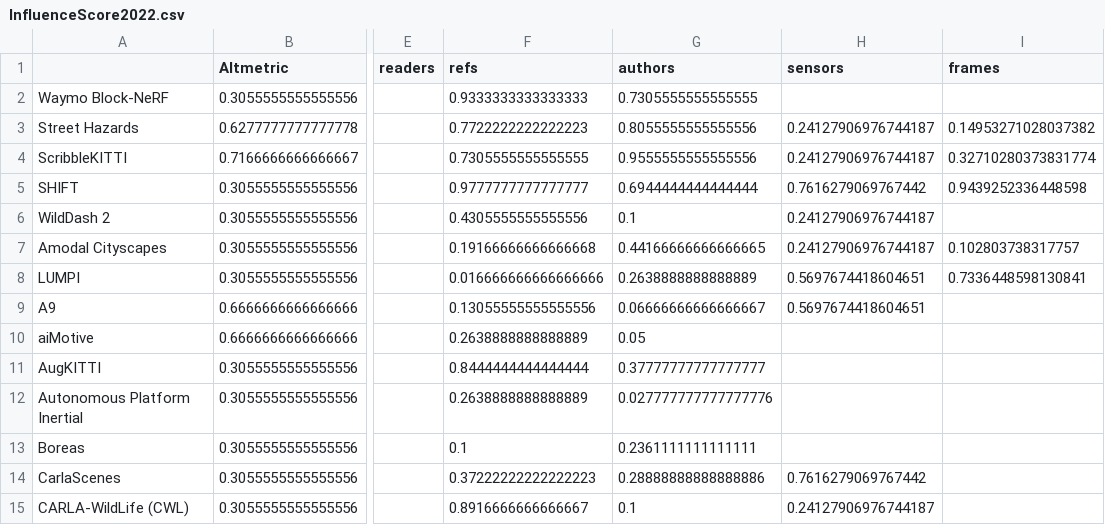
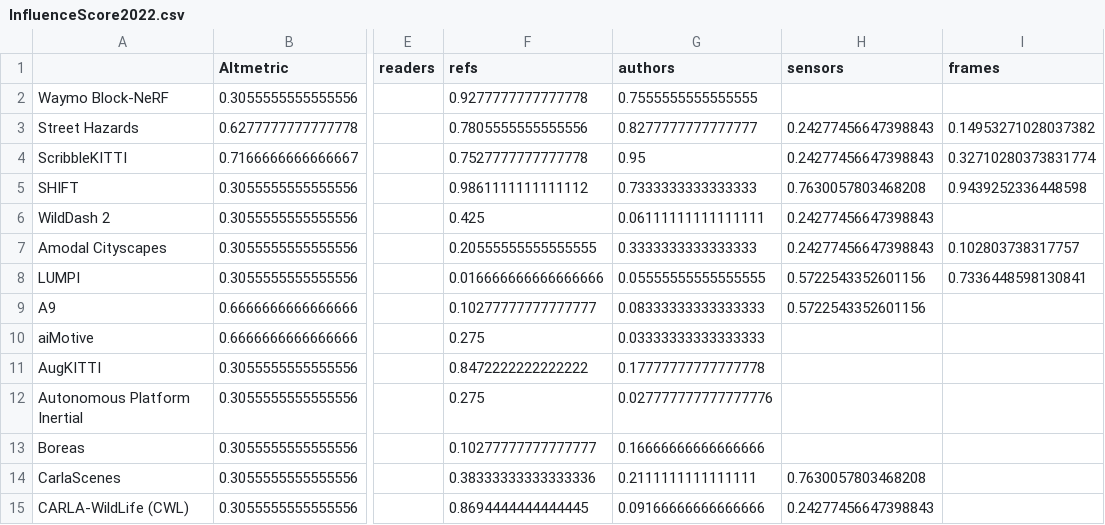
Before and after one commit to daniel-bogdoll/ad_datasets_influence, a CSV file: output/InfluenceScore2022.csv, drawn as a sheet; only a part is shown, gaps mark what is left out; the diff covers the shown part only; the diff names each change by its address in the sheet, - before the commit and + after, or states it on an @@ line.

Commit message:
graph influence score and features over time. Top/worst 5

```diff
--- a/output/InfluenceScore2022.csv
+++ b/output/InfluenceScore2022.csv
-F2 (refs): 0.9333333333333333
+F2 (refs): 0.9277777777777778
-G2 (authors): 0.7305555555555555
+G2 (authors): 0.7555555555555555
-F3 (refs): 0.7722222222222223
+F3 (refs): 0.7805555555555556
-G3 (authors): 0.8055555555555556
+G3 (authors): 0.8277777777777777
-H3:H4 (sensors): 0.24127906976744187
+H3:H4 (sensors): 0.24277456647398843
-F4 (refs): 0.7305555555555555
+F4 (refs): 0.7527777777777778
-G4 (authors): 0.9555555555555556
+G4 (authors): 0.95
-F5 (refs): 0.9777777777777777
+F5 (refs): 0.9861111111111112
-G5 (authors): 0.6944444444444444
+G5 (authors): 0.7333333333333333
-H5 (sensors): 0.7616279069767442
+H5 (sensors): 0.7630057803468208
-F6 (refs): 0.4305555555555556
+F6 (refs): 0.425
-G6 (authors): 0.1
+G6 (authors): 0.06111111111111111
-H6:H7 (sensors): 0.24127906976744187
+H6:H7 (sensors): 0.24277456647398843
-F7 (refs): 0.19166666666666668
+F7 (refs): 0.20555555555555555
-G7 (authors): 0.44166666666666665
+G7 (authors): 0.3333333333333333
-G8 (authors): 0.2638888888888889
+G8 (authors): 0.05555555555555555
-H8:H9 (sensors): 0.5697674418604651
+H8:H9 (sensors): 0.5722543352601156
-F9 (refs): 0.13055555555555556
+F9 (refs): 0.10277777777777777
-G9 (authors): 0.06666666666666667
+G9 (authors): 0.08333333333333333
-F10 (refs): 0.2638888888888889
+F10 (refs): 0.275
-G10 (authors): 0.05
+G10 (authors): 0.03333333333333333
-F11 (refs): 0.8444444444444444
+F11 (refs): 0.8472222222222222
-G11 (authors): 0.37777777777777777
+G11 (authors): 0.17777777777777778
-F12 (refs): 0.2638888888888889
+F12 (refs): 0.275
-F13 (refs): 0.1
+F13 (refs): 0.10277777777777777
-G13 (authors): 0.2361111111111111
+G13 (authors): 0.16666666666666666
-F14 (refs): 0.37222222222222223
+F14 (refs): 0.38333333333333336
-G14 (authors): 0.28888888888888886
+G14 (authors): 0.2111111111111111
-H14 (sensors): 0.7616279069767442
+H14 (sensors): 0.7630057803468208
-F15 (refs): 0.8916666666666667
+F15 (refs): 0.8694444444444445
-G15 (authors): 0.1
+G15 (authors): 0.09166666666666666
-H15 (sensors): 0.24127906976744187
+H15 (sensors): 0.24277456647398843
```
Also changed, not shown: 25 edited cells elsewhere in this file, 5 other files.
